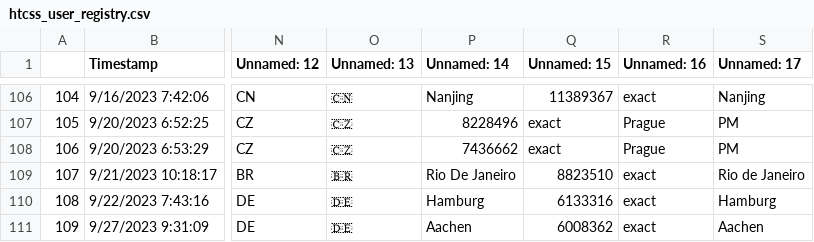
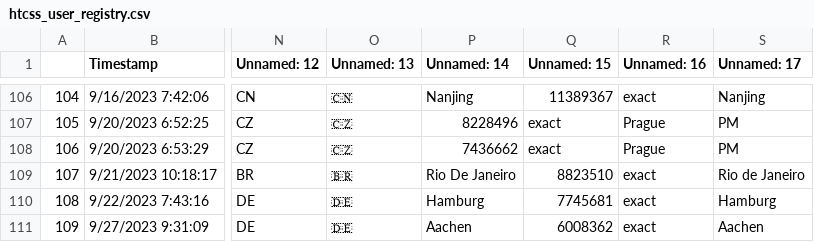
Before and after one commit to CannonLock/data-cache, a CSV file: data/htcss_user_registry.csv, drawn as a sheet; only a part is shown, gaps mark what is left out; the diff names each change by its address in the sheet, - before the commit and + after, or states it on an @@ line.

```diff
--- a/data/htcss_user_registry.csv
+++ b/data/htcss_user_registry.csv
-Q110 (Unnamed: 15): 6133316
+Q110 (Unnamed: 15): 7745681
```
